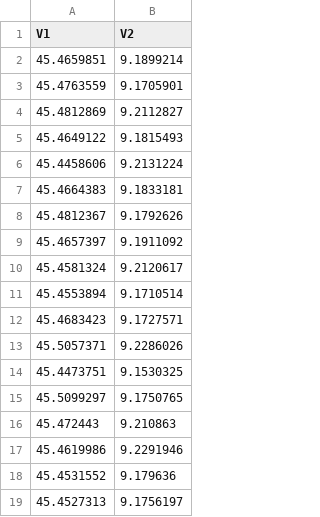
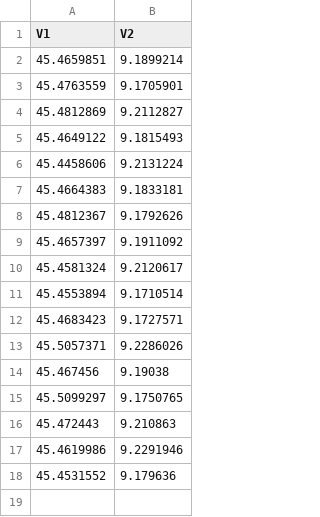
Before and after one commit to elucasticus/myapp, a CSV file: coordinatemichelin.csv, drawn as a sheet.

```diff
--- a/coordinatemichelin.csv
+++ b/coordinatemichelin.csv
@@ -13,3 +13,3 @@
 45.5057371,9.2286026
-45.4473751,9.1530325
+45.467456,9.19038
 45.5099297,9.1750765
@@ -18,2 +18 @@
 45.4531552,9.179636
-45.4527313,9.1756197
```
Also changed, not shown: coordinate4s.csv, coordinate5s.csv, 3 other files.
